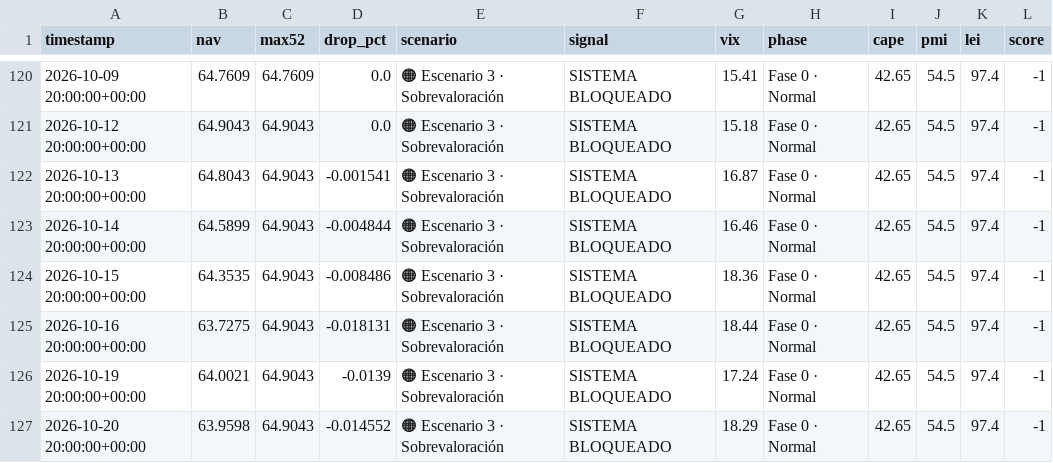
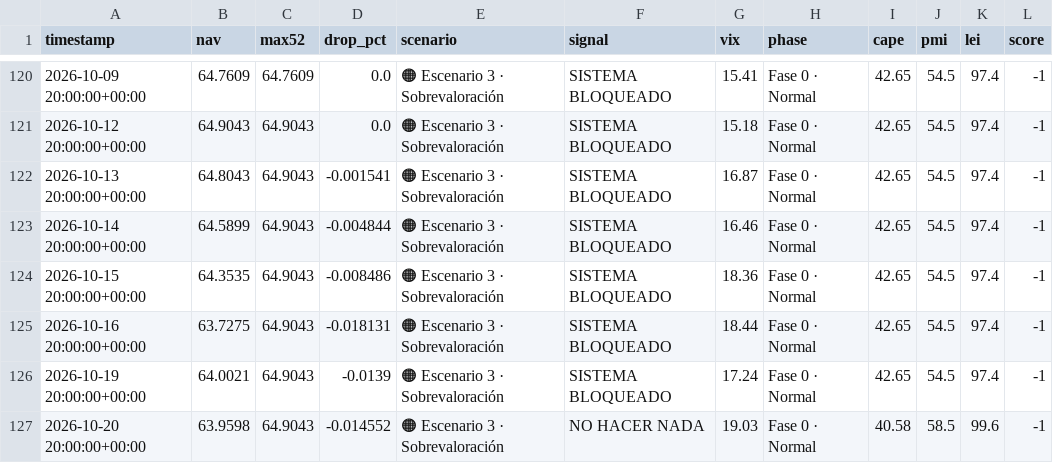
Before and after one commit to franciscosaezgutierrez/public-core, a CSV file: data/nav_history.csv, drawn as a sheet; only a part is shown, gaps mark what is left out.

```diff
--- a/data/nav_history.csv
+++ b/data/nav_history.csv
@@ -126,2 +126,2 @@ timestamp,nav,max52,drop_pct,scenario,signal,vix,phase,cape,pmi,lei,score
 2026-10-19 20:00:00+00:00,64.0021,64.9043,-0.0139,🟠 Escenario 3 · Sobrevaloración,SISTEMA BLOQUEADO,17.24,Fase 0 · Normal,42.65,54.5,97.4,-1
-2026-10-20 20:00:00+00:00,63.9598,64.9043,-0.014552,🟠 Escenario 3 · Sobrevaloración,SISTEMA BLOQUEADO,18.29,Fase 0 · Normal,42.65,54.5,97.4,-1
+2026-10-20 20:00:00+00:00,63.9598,64.9043,-0.014552,🟠 Escenario 3 · Sobrevaloración,NO HACER NADA,19.03,Fase 0 · Normal,40.58,58.5,99.6,-1
```
Also changed, not shown: 1 other file.
